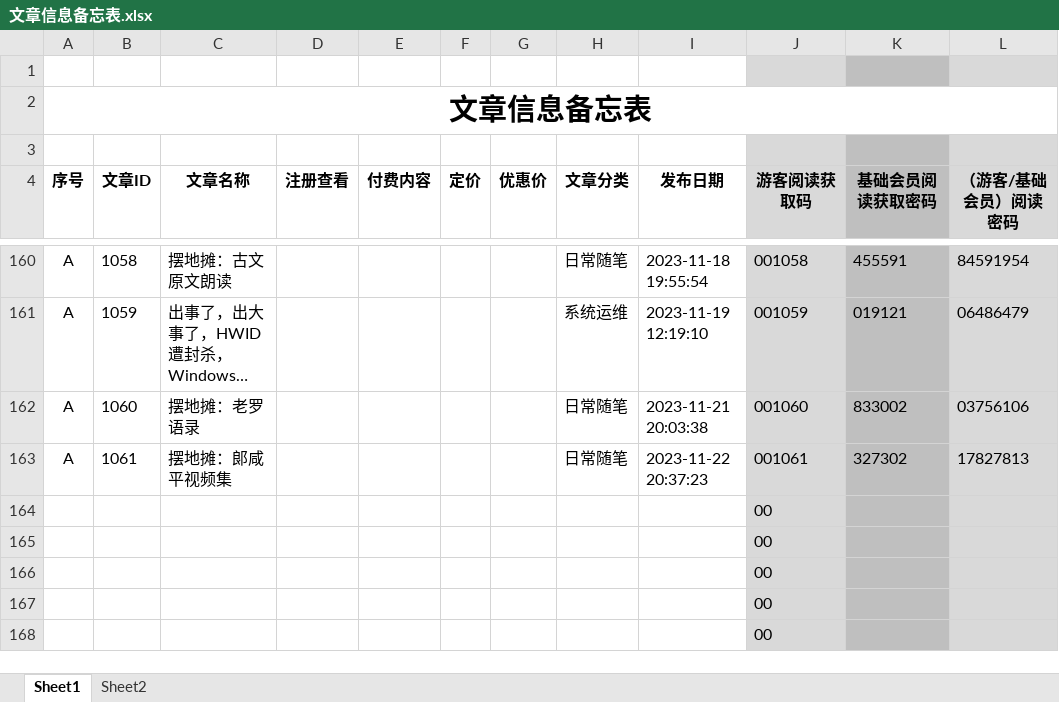
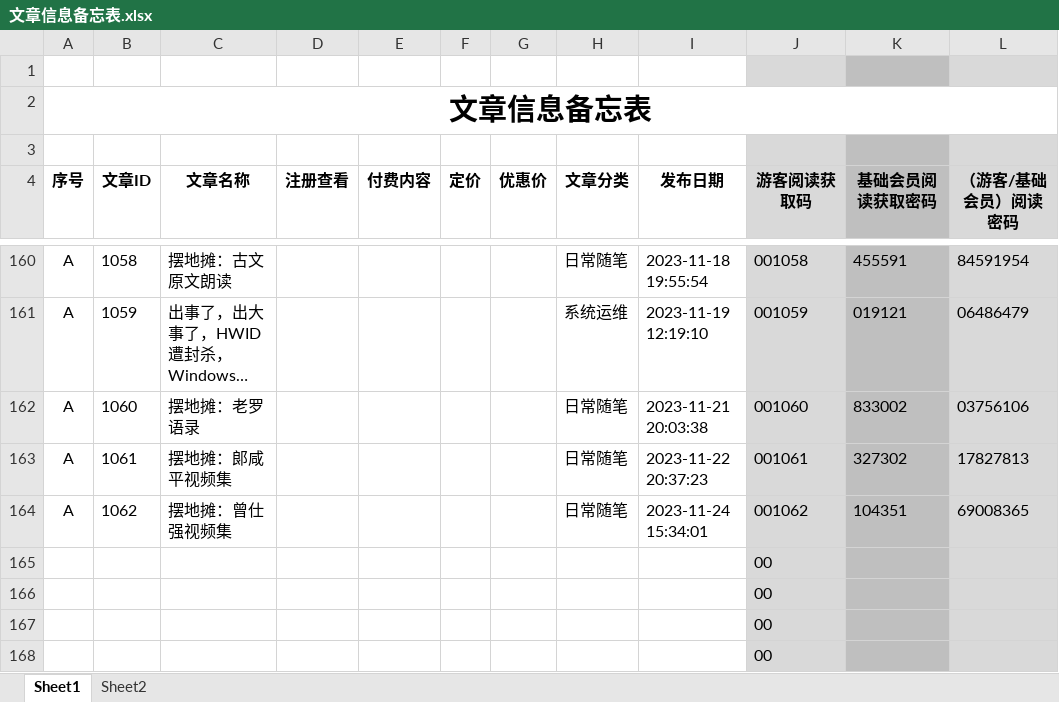
Before and after one commit to panxibei/writing, an Excel workbook: 11_付费课程/99.资料/文章信息备忘表.xlsx, sheet Sheet1, drawn as a sheet; only a part is shown, gaps mark what is left out; long unchanged cells end in …; values as stored, in another font and other column widths than the file's, no borders; conditional formats not drawn; removed rows and columns are numbered as before the commit, all else as after; the diff names each change by its address in the sheet, - before the commit and + after, or states it on an @@ line.

```diff
--- a/11_付费课程/99.资料/文章信息备忘表.xlsx (sheet Sheet1)
+++ b/11_付费课程/99.资料/文章信息备忘表.xlsx (sheet Sheet1)
-row 164:  |  |  |  |  |  |  |  |  | 00
+row 164: A | 1062 | 摆地摊：曾仕强视频集 |  |  |  |  | 日常随笔 | 2023-11-24 15:34:01 | 001062 | 104351 | 69008365
```
Also changed, not shown: 4 other files.
